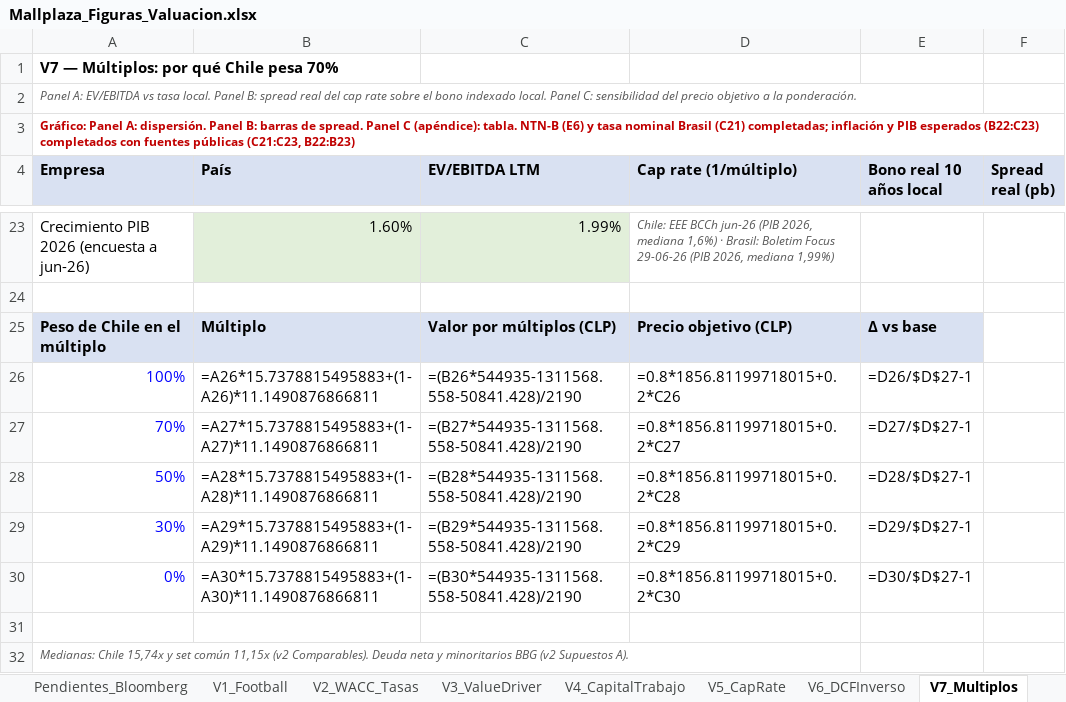
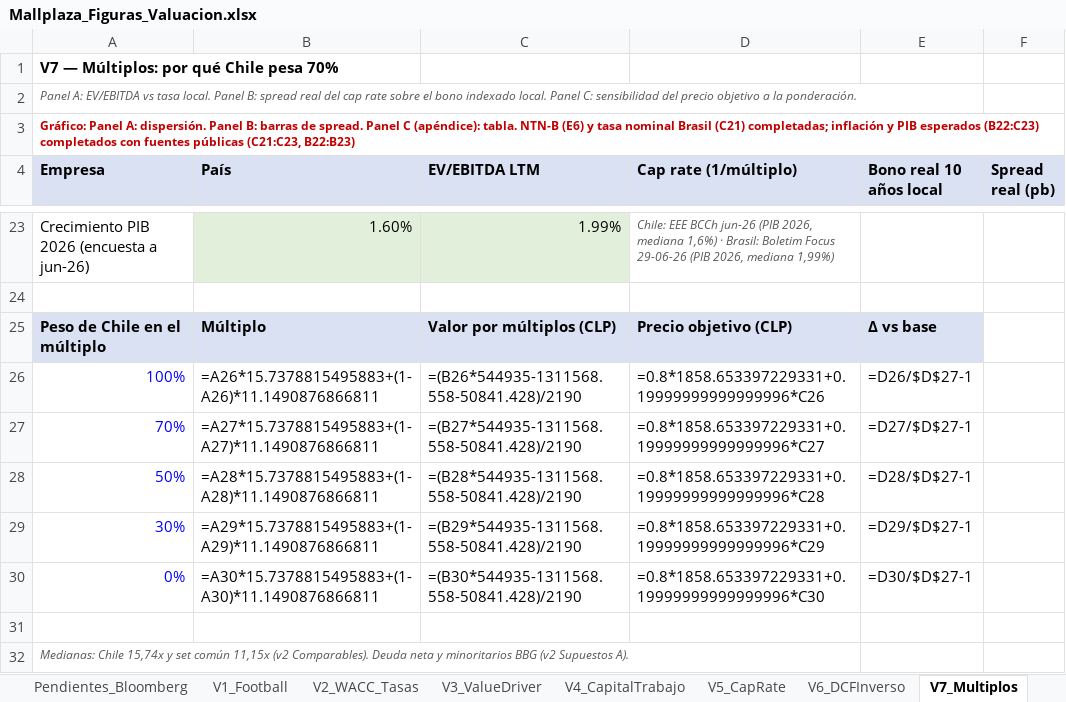
Before and after one commit to crixusvidal/Wealth-managment-software, an Excel workbook: secciones/valuacion/modelos/Mallplaza_Figuras_Valuacion.xlsx, sheet V7_Multiplos, drawn as a sheet; only a part is shown, gaps mark what is left out; values as stored, in another font and other column widths than the file's, no borders; formulas without a stored value are shown as written; the diff names each change by its address in the sheet, - before the commit and + after, or states it on an @@ line.

```diff
--- a/secciones/valuacion/modelos/Mallplaza_Figuras_Valuacion.xlsx (sheet V7_Multiplos)
+++ b/secciones/valuacion/modelos/Mallplaza_Figuras_Valuacion.xlsx (sheet V7_Multiplos)
-D26 (Cap rate (1/múltiplo)): =0.8*1856.81199718015+0.2*C26
+D26 (Cap rate (1/múltiplo)): =0.8*1858.653397229331+0.19999999999999996*C26
-D27 (Cap rate (1/múltiplo)): =0.8*1856.81199718015+0.2*C27
+D27 (Cap rate (1/múltiplo)): =0.8*1858.653397229331+0.19999999999999996*C27
-D28 (Cap rate (1/múltiplo)): =0.8*1856.81199718015+0.2*C28
+D28 (Cap rate (1/múltiplo)): =0.8*1858.653397229331+0.19999999999999996*C28
-D29 (Cap rate (1/múltiplo)): =0.8*1856.81199718015+0.2*C29
+D29 (Cap rate (1/múltiplo)): =0.8*1858.653397229331+0.19999999999999996*C29
-D30 (Cap rate (1/múltiplo)): =0.8*1856.81199718015+0.2*C30
+D30 (Cap rate (1/múltiplo)): =0.8*1858.653397229331+0.19999999999999996*C30
```
Also changed, not shown: secciones/valuacion/modelos/Mallplaza_Figuras_Valuacion_recalc.xlsx, 28 other files.
